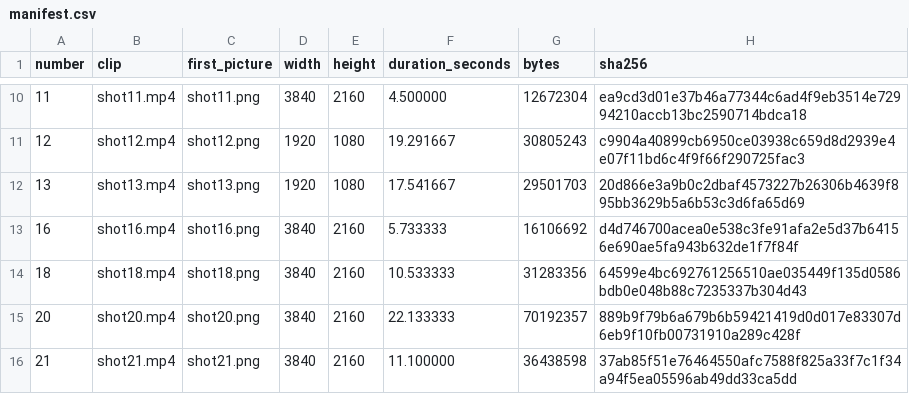
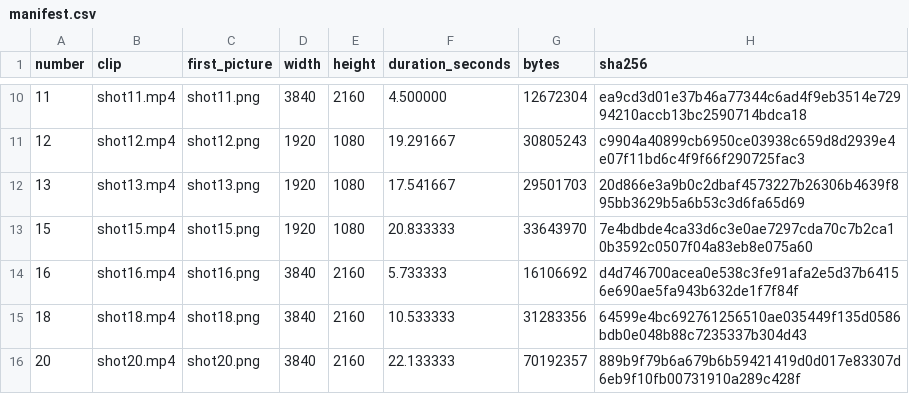
Before and after one commit to cancelfirst/yesterday-todayAndTomorrow, a CSV file: clips/manifest.csv, drawn as a sheet; only a part is shown, gaps mark what is left out; the shorter side is filled out with more unchanged rows.

Commit message:
Add final shot 15 and complete all 27 selected clips

```diff
--- a/clips/manifest.csv
+++ b/clips/manifest.csv
@@ -12,2 +12,3 @@ number,clip,first_picture,width,height,duration_seconds,bytes,sha256
 13,shot13.mp4,shot13.png,1920,1080,17.541667,29501703,20d866e3a9b0c2dbaf4573227b26306b4639f895bb3629b5a6b53c3d6fa65d69
+15,shot15.mp4,shot15.png,1920,1080,20.833333,33643970,7e4bdbde4ca33d6c3e0ae7297cda70c7b2ca10b3592c0507f04a83eb8e075a60
 16,shot16.mp4,shot16.png,3840,2160,5.733333,16106692,d4d746700acea0e538c3fe91afa2e5d37b64156e690ae5fa943b632de1f7f84f
```
Also changed, not shown: 4 other files.
